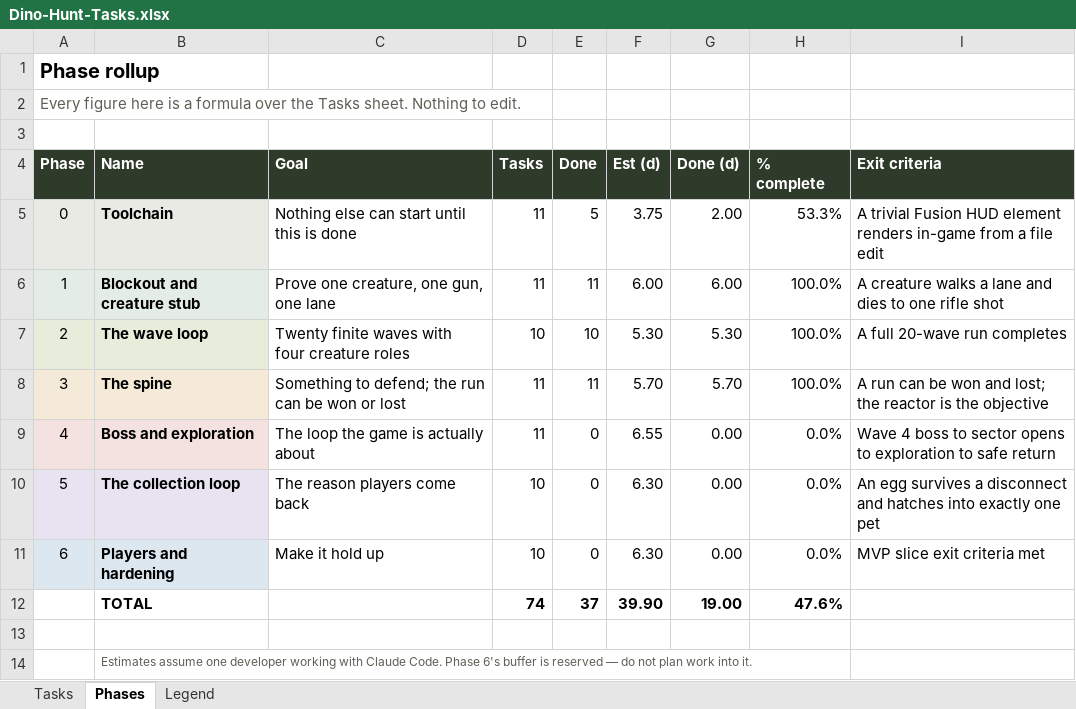
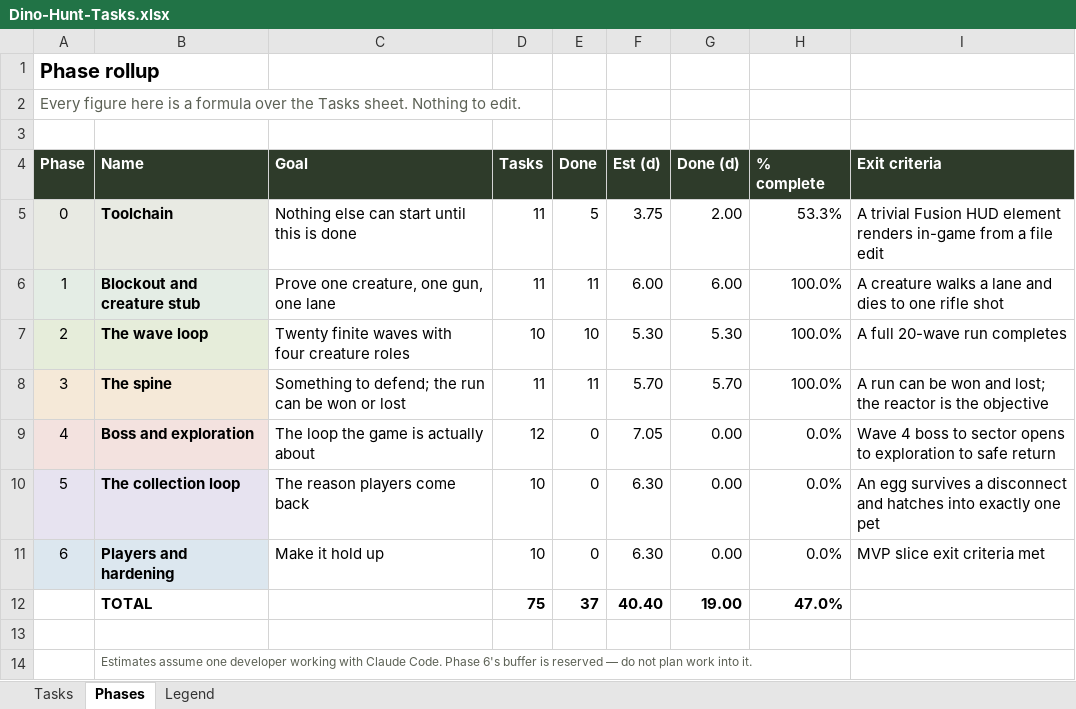
Before and after one commit to syedayeshulhassanbukhari/Dino-Hunt, an Excel workbook: Dino-Hunt-Tasks.xlsx, sheet Phases, drawn as a sheet; values as stored, in another font and other column widths than the file's, no borders; the diff names each change by its address in the sheet, - before the commit and + after, or states it on an @@ line.

```diff
--- a/Dino-Hunt-Tasks.xlsx (sheet Phases)
+++ b/Dino-Hunt-Tasks.xlsx (sheet Phases)
-D9 (Tasks): 11
+D9 (Tasks): 12
-F9 (Est (d)): 6.55
+F9 (Est (d)): 7.05
-D12 (Tasks): 74
+D12 (Tasks): 75
-F12 (Est (d)): 39.90
+F12 (Est (d)): 40.40
-H12 (% complete): 47.6%
+H12 (% complete): 47.0%
```
Also changed, not shown: sheet Tasks, formulas that keep their value, 1 other file.
